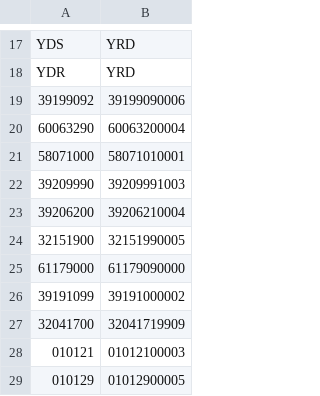
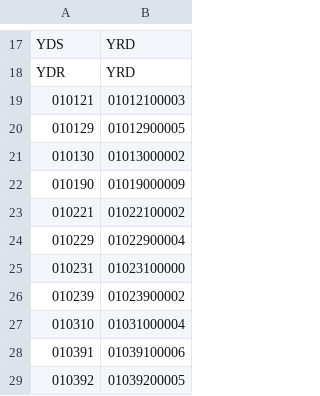
Before and after one commit to liyijung/Export-declaration, a CSV file: replacements.csv, drawn as a sheet; only a part is shown, gaps mark what is left out; the shorter side is filled out with more unchanged rows.

Commit message:
Update replacements.csv

```diff
--- a/replacements.csv
+++ b/replacements.csv
@@ -18,11 +18,2 @@ YDS,YRD
 YDR,YRD
-39199092,39199090006
-60063290,60063200004
-58071000,58071010001
-39209990,39209991003
-39206200,39206210004
-32151900,32151990005
-61179000,61179090000
-39191099,39191000002
-32041700,32041719909
 010121,01012100003
```
